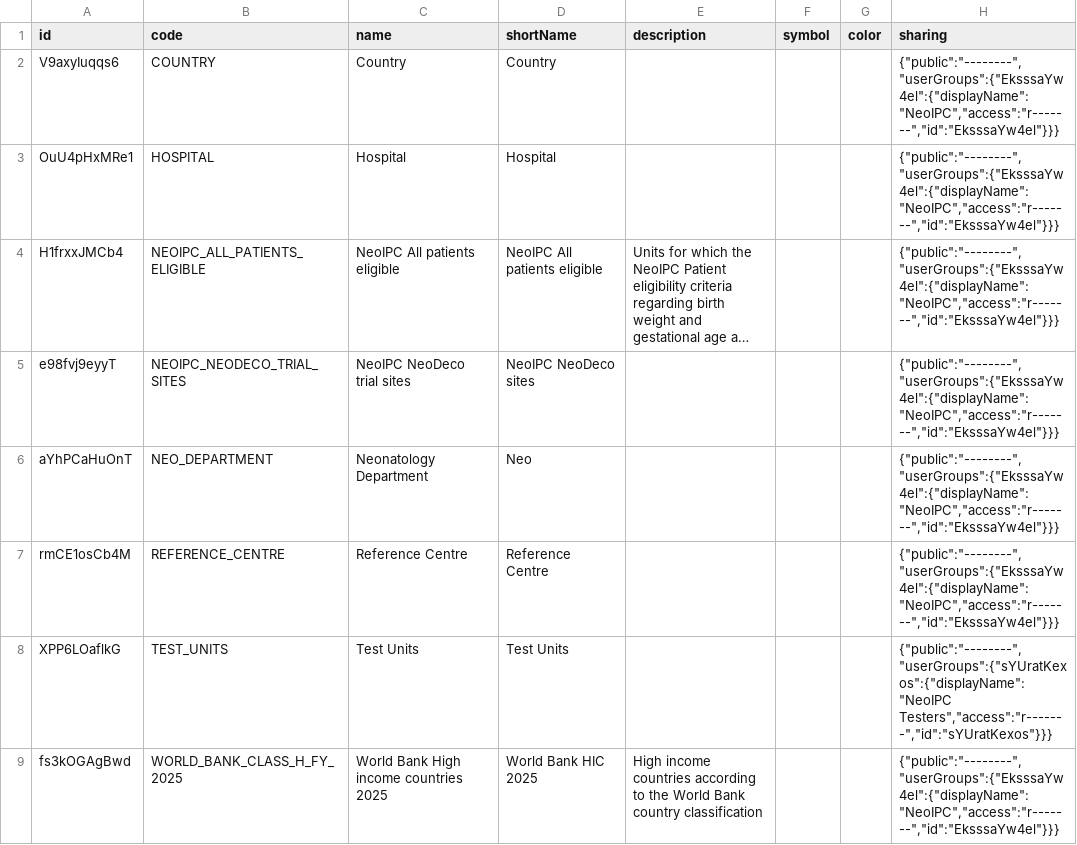
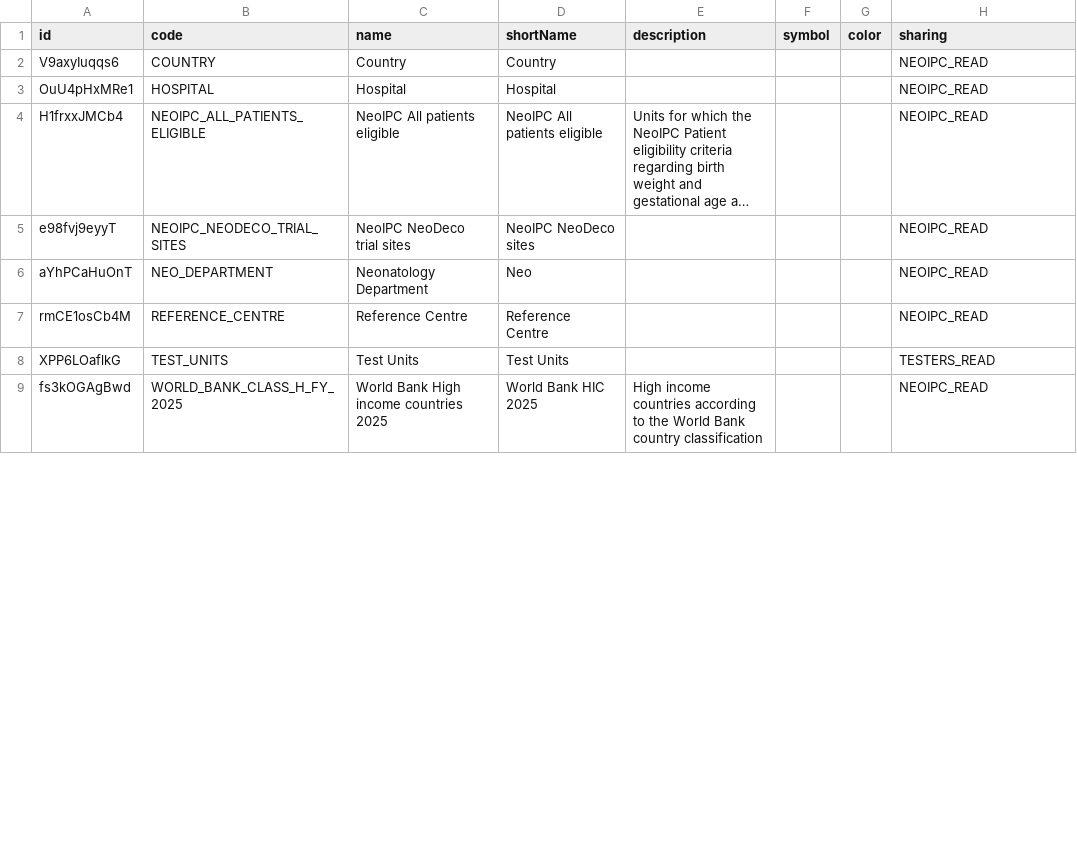
Before and after one commit to NeoIPC/Surveillance-Toolkit, a CSV file: metadata/common/organisationUnitGroups.csv, drawn as a sheet; only a part is shown; long unchanged cells end in …; the diff covers the shown part only; the diff names each change by its address in the sheet, - before the commit and + after, or states it on an @@ line.

```diff
--- a/metadata/common/organisationUnitGroups.csv
+++ b/metadata/common/organisationUnitGroups.csv
-H2:H7 (sharing): {"public":"--------","userGroups":{"EksssaYw4el":{"displayName":"NeoIPC","access":"r-------","id":"EksssaYw4el"}}}
+H2:H7 (sharing): NEOIPC_READ
-H8 (sharing): {"public":"--------","userGroups":{"sYUratKexos":{"displayName":"NeoIPC Testers","access":"r-------","id":"sYUratKexos"}}}
+H8 (sharing): TESTERS_READ
-H9 (sharing): {"public":"--------","userGroups":{"EksssaYw4el":{"displayName":"NeoIPC","access":"r-------","id":"EksssaYw4el"}}}
+H9 (sharing): NEOIPC_READ
```
Also changed, not shown: 7 edited cells elsewhere in this file, metadata/common/attributes.csv, metadata/common/dataElements.csv, 19 other files.
